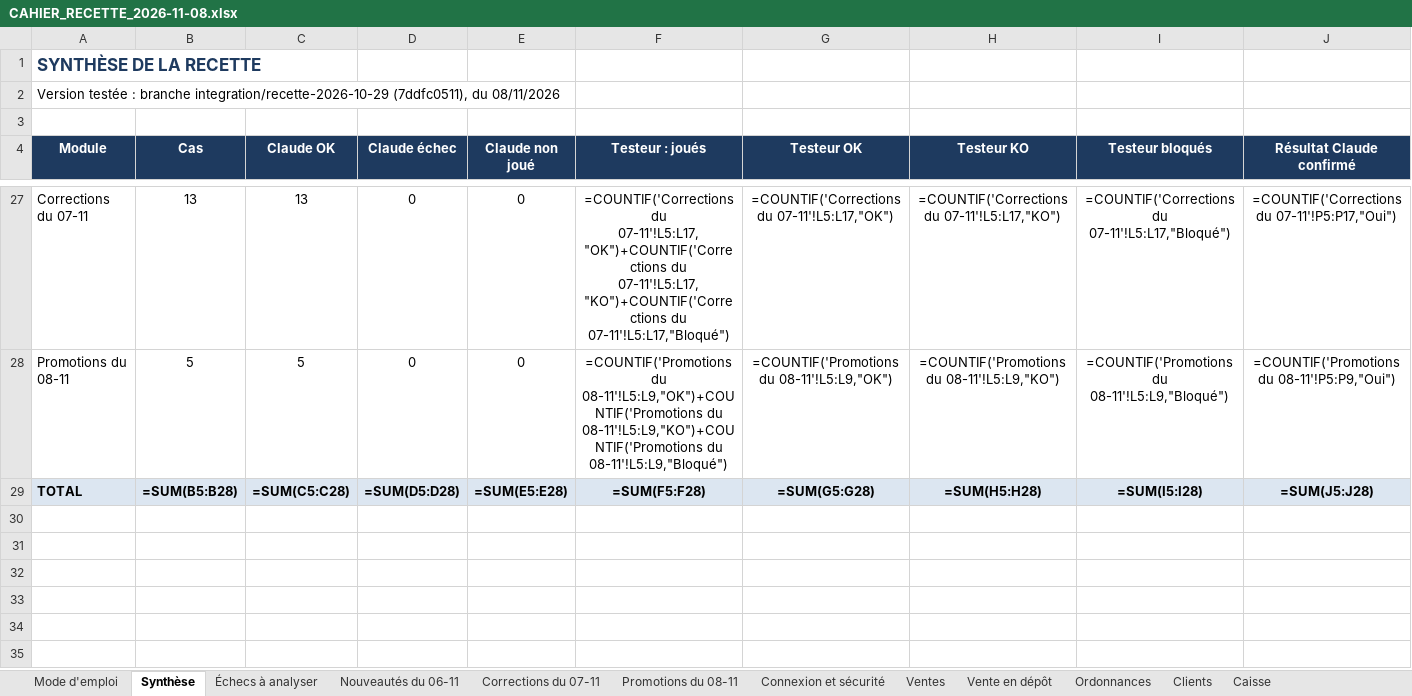
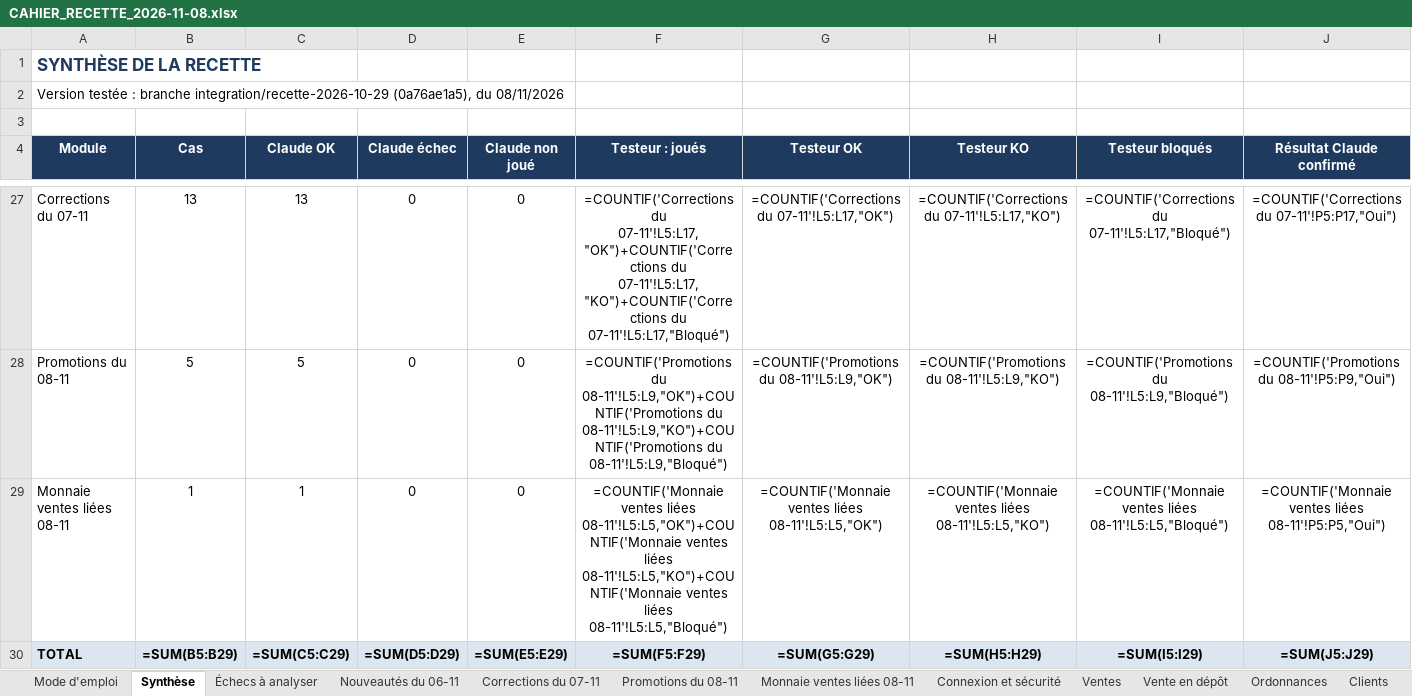
Before and after one commit to airm5500/prestige, an Excel workbook: docs/notices/codex-serie-2026-11-03/CAHIER_RECETTE_2026-11-08.xlsx, sheet Synthèse, drawn as a sheet; only a part is shown, gaps mark what is left out; values as stored, in another font and other column widths than the file's, no borders; formulas without a stored value are shown as written; addresses are those after the commit; rows hold the shown columns only; the diff covers the shown part only; the diff names each change by its address in the sheet, - before the commit and + after, or states it on an @@ line.

```diff
--- a/docs/notices/codex-serie-2026-11-03/CAHIER_RECETTE_2026-11-08.xlsx (sheet Synthèse)
+++ b/docs/notices/codex-serie-2026-11-03/CAHIER_RECETTE_2026-11-08.xlsx (sheet Synthèse)
+sheet tab: Monnaie ventes liées 08-11
-A2 (Module): …branche integration/recette-2026-10-29 (7ddfc0511), du 08/11/2026
+A2 (Module): …branche integration/recette-2026-10-29 (0a76ae1a5), du 08/11/2026
+row 29: Monnaie ventes liées 08-11 | 1 | 1 | 0 | 0 | =COUNTIF('Monnaie ventes liées 08-11'!L5:L5,"OK")+COUNTIF('Monnaie ventes liées 08-11'!L5:L5,"KO")+COUNTIF('Monnaie ventes liées 08-11'!L5:L5,"Bloqué") | =COUNTIF('Monnaie ventes liées 08-11'!L5:L5,"OK") | =COUNTIF('Monnaie ventes liées 08-11'!L5:L5,"KO") | =COUNTIF('Monnaie ventes liées 08-11'!L5:L5,"Bloqué") | =COUNTIF('Monnaie ventes liées 08-11'!P5:P5,"Oui")
-B30 (Cas): =SUM(B5:B28)
+B30 (Cas): =SUM(B5:B29)
-C30 (Claude OK): =SUM(C5:C28)
+C30 (Claude OK): =SUM(C5:C29)
-D30 (Claude échec): =SUM(D5:D28)
+D30 (Claude échec): =SUM(D5:D29)
-E30 (Claude non joué): =SUM(E5:E28)
+E30 (Claude non joué): =SUM(E5:E29)
-F30 (Testeur : joués): =SUM(F5:F28)
+F30 (Testeur : joués): =SUM(F5:F29)
-G30 (Testeur OK): =SUM(G5:G28)
+G30 (Testeur OK): =SUM(G5:G29)
-H30 (Testeur KO): =SUM(H5:H28)
+H30 (Testeur KO): =SUM(H5:H29)
-I30 (Testeur bloqués): =SUM(I5:I28)
+I30 (Testeur bloqués): =SUM(I5:I29)
-J30 (Résultat Claude confirmé): =SUM(J5:J28)
+J30 (Résultat Claude confirmé): =SUM(J5:J29)
```
Also changed, not shown: 2 edited cells elsewhere in this sheet.
